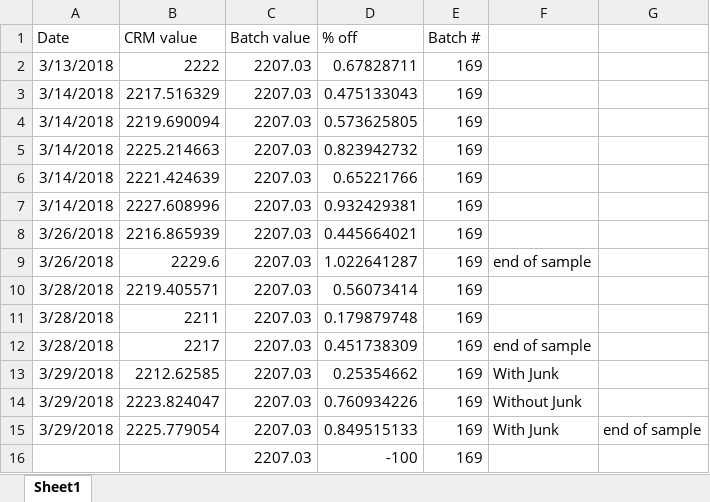
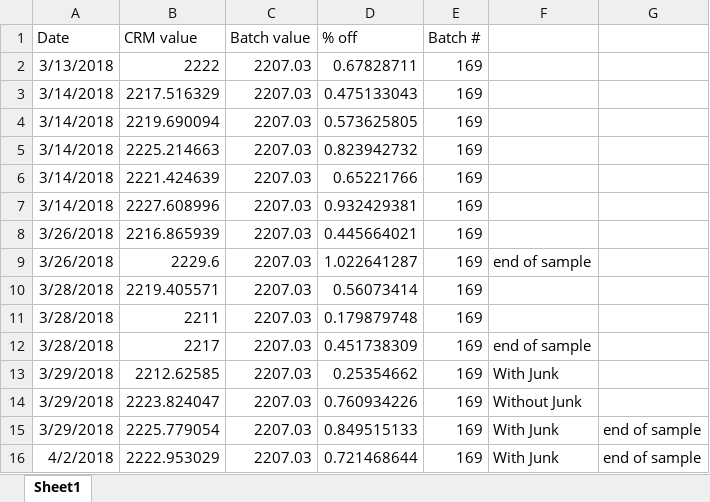
Before and after one commit to SilbigerLab/Titrator, an Excel workbook: Data/CRMAccuracyData.xlsx, sheet Sheet1, drawn as a sheet; values as stored, in another font and other column widths than the file's, no borders; removed rows and columns are numbered as before the commit, all else as after; the diff names each change by its address in the sheet, - before the commit and + after, or states it on an @@ line.

```diff
--- a/Data/CRMAccuracyData.xlsx (sheet Sheet1)
+++ b/Data/CRMAccuracyData.xlsx (sheet Sheet1)
-row 16:  |  | 2207.03 | -100 | 169
+row 16: 4/2/2018 | 2222.953029 | 2207.03 | 0.721468644 | 169 | With Junk | end of sample
```
Also changed, not shown: Data/BermudaSalinity.xlsx, 8 other files.
